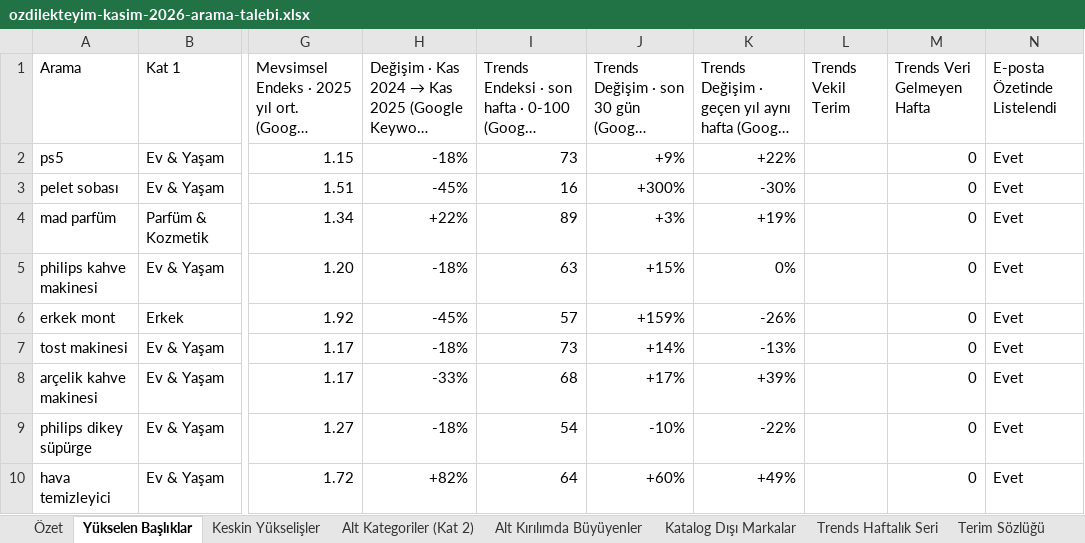
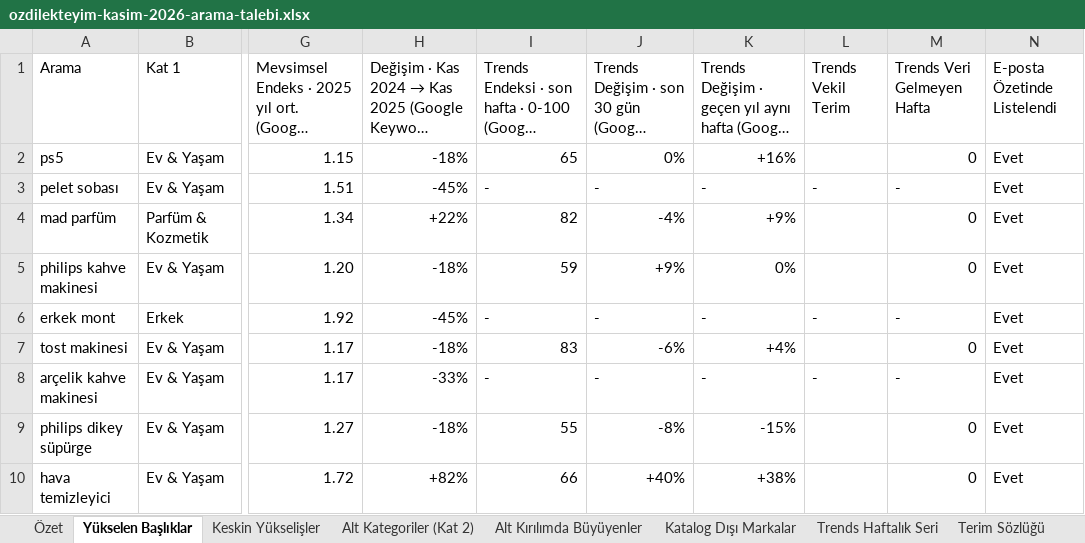
Before and after one commit to inbound-seo/ozdilek-sezon-ozeti-eyl-2026, an Excel workbook: kasim/ozdilekteyim-kasim-2026-arama-talebi.xlsx, sheet Yükselen Başlıklar, drawn as a sheet; only a part is shown, gaps mark what is left out; long unchanged cells end in …; values as stored, in another font and other column widths than the file's, no cell formats; the diff covers the shown part only; the diff names each change by its address in the sheet, - before the commit and + after, or states it on an @@ line.

```diff
--- a/kasim/ozdilekteyim-kasim-2026-arama-talebi.xlsx (sheet Yükselen Başlıklar)
+++ b/kasim/ozdilekteyim-kasim-2026-arama-talebi.xlsx (sheet Yükselen Başlıklar)
-I2: 73
+I2: 65
-J2: +9%
+J2: 0%
-K2: +22%
+K2: +16%
-I3: 16
+I3: -
-J3: +300%
+J3: -
-K3: -30%
+K3: -
-L3 (Trends Vekil Terim): (empty)
+L3 (Trends Vekil Terim): -
-M3 (Trends Veri Gelmeyen Hafta): 0
+M3 (Trends Veri Gelmeyen Hafta): -
-I4: 89
+I4: 82
-J4: +3%
+J4: -4%
-K4: +19%
+K4: +9%
-I5: 63
+I5: 59
-J5: +15%
+J5: +9%
-I6: 57
+I6: -
-J6: +159%
+J6: -
-K6: -26%
+K6: -
-L6 (Trends Vekil Terim): (empty)
+L6 (Trends Vekil Terim): -
-M6 (Trends Veri Gelmeyen Hafta): 0
+M6 (Trends Veri Gelmeyen Hafta): -
-I7: 73
+I7: 83
-J7: +14%
+J7: -6%
-K7: -13%
+K7: +4%
-I8: 68
+I8: -
-J8: +17%
+J8: -
-K8: +39%
+K8: -
-L8 (Trends Vekil Terim): (empty)
+L8 (Trends Vekil Terim): -
-M8 (Trends Veri Gelmeyen Hafta): 0
+M8 (Trends Veri Gelmeyen Hafta): -
-I9: 54
+I9: 55
-J9: -10%
+J9: -8%
-K9: -22%
+K9: -15%
-I10: 64
+I10: 66
-J10: +60%
+J10: +40%
-K10: +49%
+K10: +38%
```
Also changed, not shown: 721 edited cells elsewhere in this sheet, sheet Trends Haftalık Seri, sheet Özet, cell formats, agustos/ozdilekteyim-agustos-2026-arama-talebi.xlsx, aralik/ozdilekteyim-aralik-2026-arama-talebi.xlsx, 12 other files.
